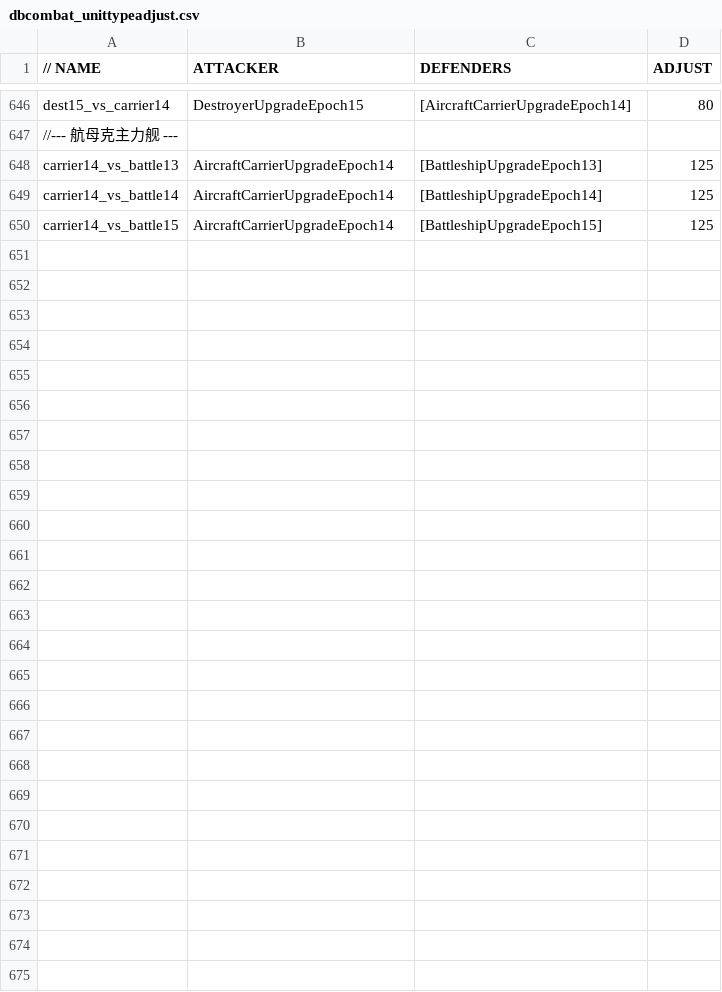
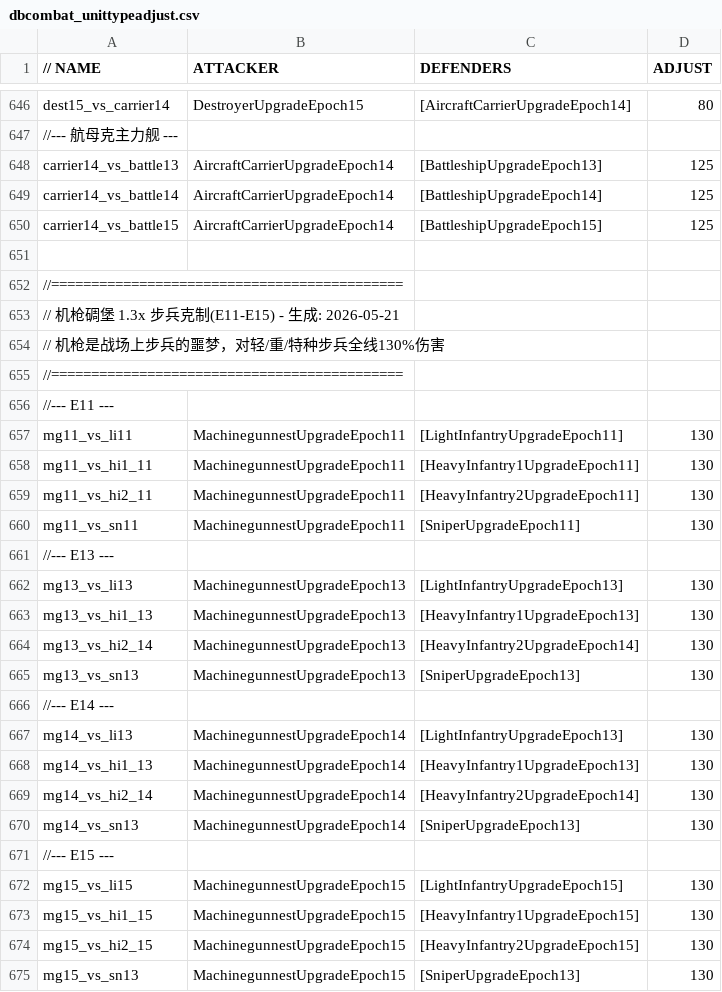
Before and after one commit to luojiang419/ee2, a CSV file: game-metadata/EE2X_db/Simulation/dbcombat_unittypeadjust.csv, drawn as a sheet; only a part is shown, gaps mark what is left out.

```diff
--- a/game-metadata/EE2X_db/Simulation/dbcombat_unittypeadjust.csv
+++ b/game-metadata/EE2X_db/Simulation/dbcombat_unittypeadjust.csv
@@ -650 +650,26 @@ carrier14_vs_battle14,AircraftCarrierUpgradeEpoch14,[BattleshipUpgradeEpoch14],1
 carrier14_vs_battle15,AircraftCarrierUpgradeEpoch14,[BattleshipUpgradeEpoch15],125
+
+//============================================
+// 机枪碉堡 1.3x 步兵克制(E11-E15) - 生成: 2026-05-21
+// 机枪是战场上步兵的噩梦，对轻/重/特种步兵全线130%伤害
+//============================================
+//--- E11 ---
+mg11_vs_li11,MachinegunnestUpgradeEpoch11,[LightInfantryUpgradeEpoch11],130
+mg11_vs_hi1_11,MachinegunnestUpgradeEpoch11,[HeavyInfantry1UpgradeEpoch11],130
+mg11_vs_hi2_11,MachinegunnestUpgradeEpoch11,[HeavyInfantry2UpgradeEpoch11],130
+mg11_vs_sn11,MachinegunnestUpgradeEpoch11,[SniperUpgradeEpoch11],130
+//--- E13 ---
+mg13_vs_li13,MachinegunnestUpgradeEpoch13,[LightInfantryUpgradeEpoch13],130
+mg13_vs_hi1_13,MachinegunnestUpgradeEpoch13,[HeavyInfantry1UpgradeEpoch13],130
+mg13_vs_hi2_14,MachinegunnestUpgradeEpoch13,[HeavyInfantry2UpgradeEpoch14],130
+mg13_vs_sn13,MachinegunnestUpgradeEpoch13,[SniperUpgradeEpoch13],130
+//--- E14 ---
+mg14_vs_li13,MachinegunnestUpgradeEpoch14,[LightInfantryUpgradeEpoch13],130
+mg14_vs_hi1_13,MachinegunnestUpgradeEpoch14,[HeavyInfantry1UpgradeEpoch13],130
+mg14_vs_hi2_14,MachinegunnestUpgradeEpoch14,[HeavyInfantry2UpgradeEpoch14],130
+mg14_vs_sn13,MachinegunnestUpgradeEpoch14,[SniperUpgradeEpoch13],130
+//--- E15 ---
+mg15_vs_li15,MachinegunnestUpgradeEpoch15,[LightInfantryUpgradeEpoch15],130
+mg15_vs_hi1_15,MachinegunnestUpgradeEpoch15,[HeavyInfantry1UpgradeEpoch15],130
+mg15_vs_hi2_15,MachinegunnestUpgradeEpoch15,[HeavyInfantry2UpgradeEpoch15],130
+mg15_vs_sn13,MachinegunnestUpgradeEpoch15,[SniperUpgradeEpoch13],130
```
Also changed, not shown: 2 other files.
